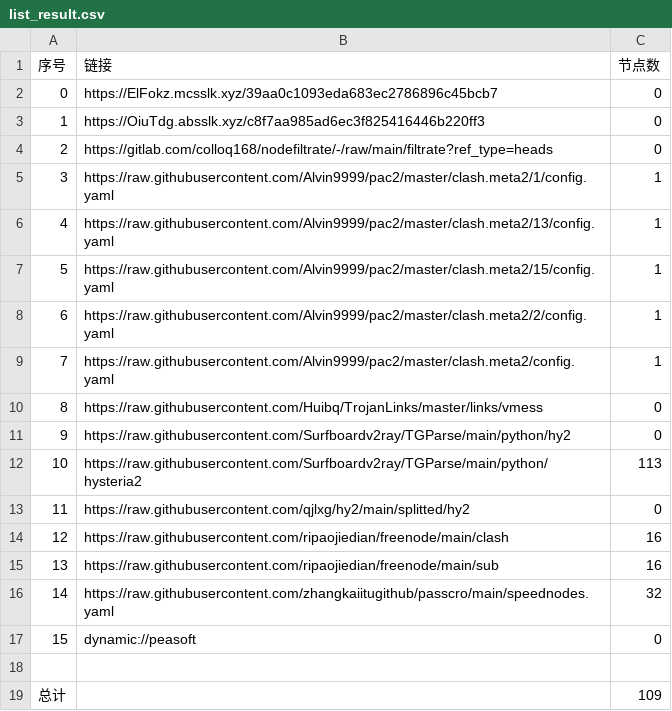
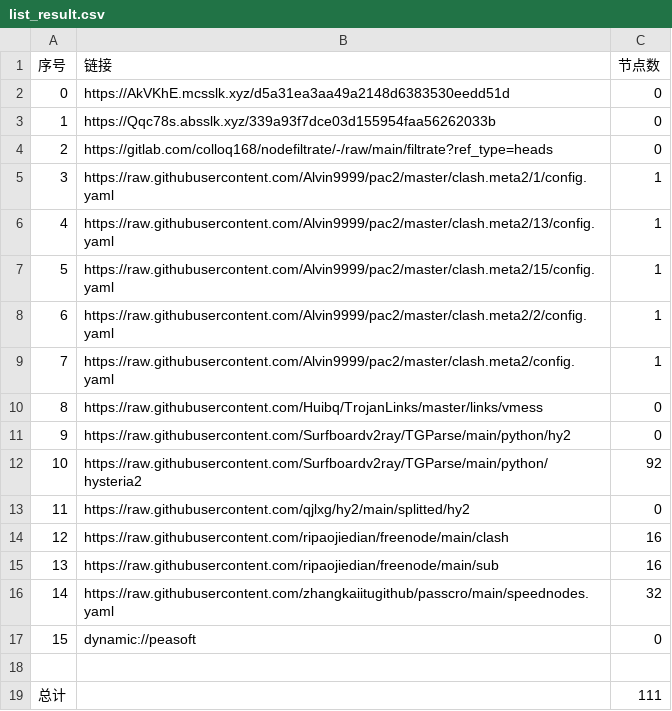
Before and after one commit to wokaotianshi123/NoMoreWalls, a CSV file: list_result.csv, drawn as a sheet.

```diff
--- a/list_result.csv
+++ b/list_result.csv
@@ -1,4 +1,4 @@
 序号,链接,节点数
-0,https://ElFokz.mcsslk.xyz/39aa0c1093eda683ec2786896c45bcb7,0
-1,https://OiuTdg.absslk.xyz/c8f7aa985ad6ec3f825416446b220ff3,0
+0,https://AkVKhE.mcsslk.xyz/d5a31ea3aa49a2148d6383530eedd51d,0
+1,https://Qqc78s.absslk.xyz/339a93f7dce03d155954faa56262033b,0
 2,https://gitlab.com/colloq168/nodefiltrate/-/raw/main/filtrate?ref_type=heads,0
@@ -11,3 +11,3 @@
 9,https://raw.githubusercontent.com/Surfboardv2ray/TGParse/main/python/hy2,0
-10,https://raw.githubusercontent.com/Surfboardv2ray/TGParse/main/python/hysteria2,113
+10,https://raw.githubusercontent.com/Surfboardv2ray/TGParse/main/python/hysteria2,92
 11,https://raw.githubusercontent.com/qjlxg/hy2/main/splitted/hy2,0
@@ -18,2 +18,2 @@
 
-总计,,109
+总计,,111
```
Also changed, not shown: 7 other files.
